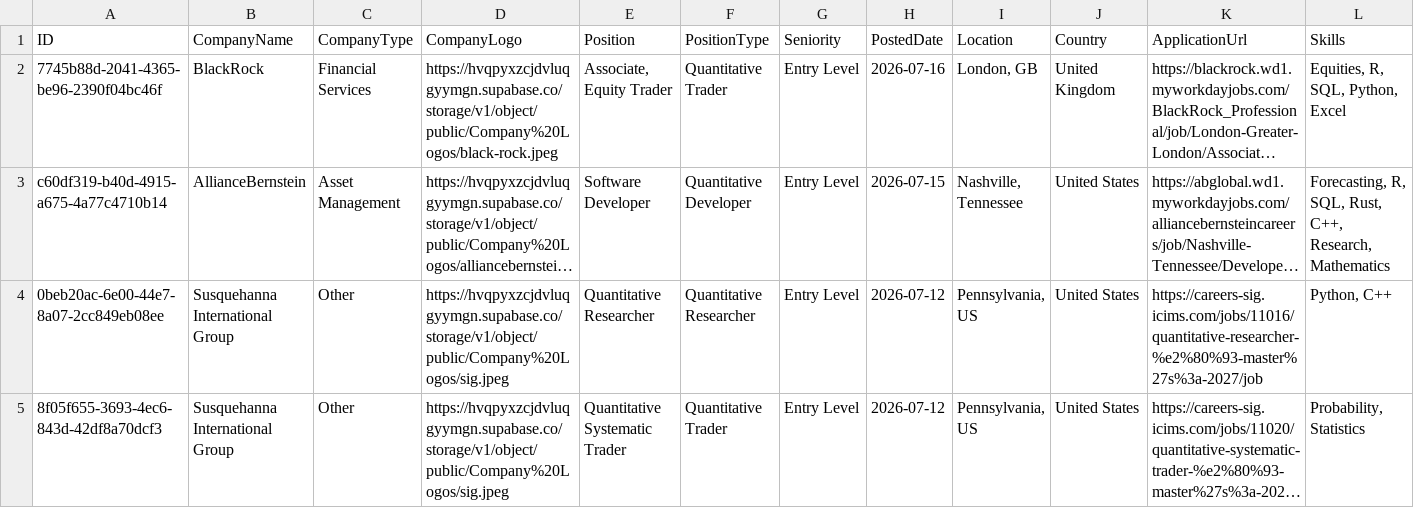
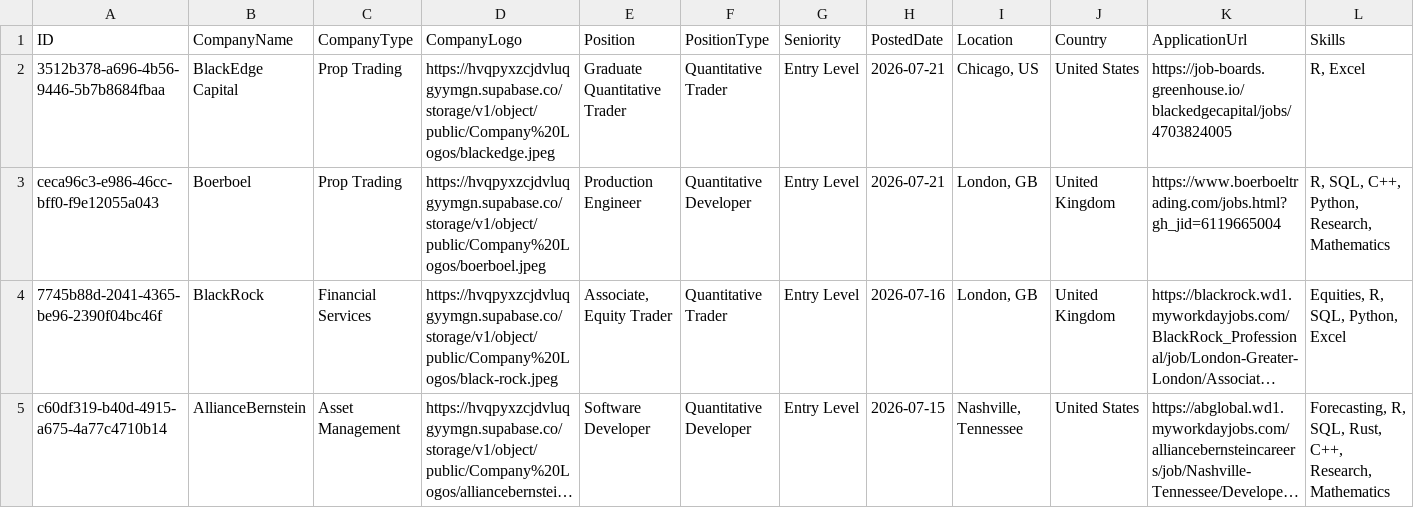
Before and after one commit to ibrahimmudassar/AutoOpenQuant, a CSV file: data.csv, drawn as a sheet; only a part is shown; the shorter side is filled out with more unchanged rows; long unchanged cells end in …; rows hold the shown columns only; the diff names each change by its address in the sheet, - before the commit and + after, or states it on an @@ line.

Commit message:
GitHub Actions Bot

```diff
--- a/data.csv
+++ b/data.csv
+row 2: 3512b378-a696-4b56-9446-5b7b8684fbaa | BlackEdge Capital | Prop Trading | https://hvqpyxzcjdvluqgyymgn.supabase.co/storage/v1/object/public/Company%20Logos/blackedge.jpeg | Graduate Quantitative Trader | Quantitative Trader | Entry Level | 2026-07-21 | Chicago, US | United States | https://job-boards.greenhouse.io/blackedgecapital/jobs/4703824005 | R, Excel
+row 3: ceca96c3-e986-46cc-bff0-f9e12055a043 | Boerboel | Prop Trading | https://hvqpyxzcjdvluqgyymgn.supabase.co/storage/v1/object/public/Company%20Logos/boerboel.jpeg | Production Engineer | Quantitative Developer | Entry Level | 2026-07-21 | London, GB | United Kingdom | https://www.boerboeltrading.com/jobs.html?gh_jid=6119665004 | R, SQL, C++, Python, Research, Mathematics
```
